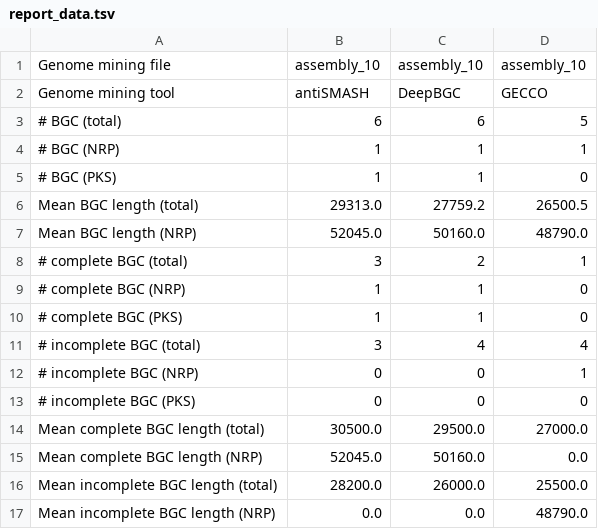
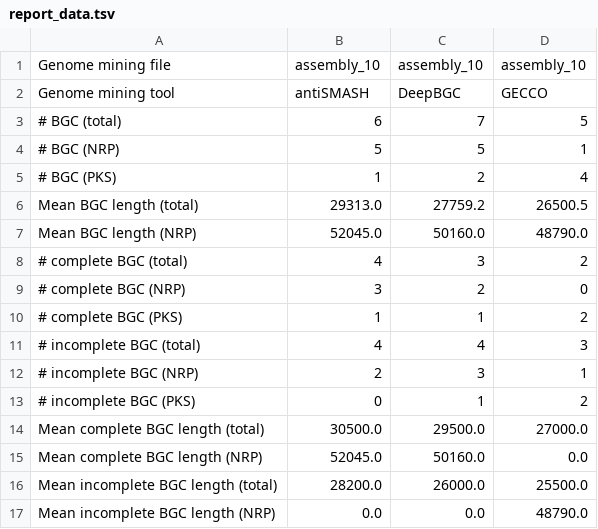
Before and after one commit to gurevichlab/bgc-quast, a TSV file: dev/html_report_experiments/report_data.tsv, drawn as a sheet.

```diff
--- a/dev/html_report_experiments/report_data.tsv
+++ b/dev/html_report_experiments/report_data.tsv
@@ -2,13 +2,13 @@ Genome mining file	assembly_10	assembly_10	assembly_10
 Genome mining tool	antiSMASH	DeepBGC	GECCO
-# BGC (total)	6	6	5
-# BGC (NRP)	1	1	1
-# BGC (PKS)	1	1	0
+# BGC (total)	6	7	5
+# BGC (NRP)	5	5	1
+# BGC (PKS)	1	2	4
 Mean BGC length (total)	29313.0	27759.2	26500.5
 Mean BGC length (NRP)	52045.0	50160.0	48790.0
-# complete BGC (total)	3	2	1
-# complete BGC (NRP)	1	1	0
-# complete BGC (PKS)	1	1	0
-# incomplete BGC (total)	3	4	4
-# incomplete BGC (NRP)	0	0	1
-# incomplete BGC (PKS)	0	0	0
+# complete BGC (total)	4	3	2
+# complete BGC (NRP)	3	2	0
+# complete BGC (PKS)	1	1	2
+# incomplete BGC (total)	4	4	3
+# incomplete BGC (NRP)	2	3	1
+# incomplete BGC (PKS)	0	1	2
 Mean complete BGC length (total)	30500.0	29500.0	27000.0
```
Also changed, not shown: 4 other files.
